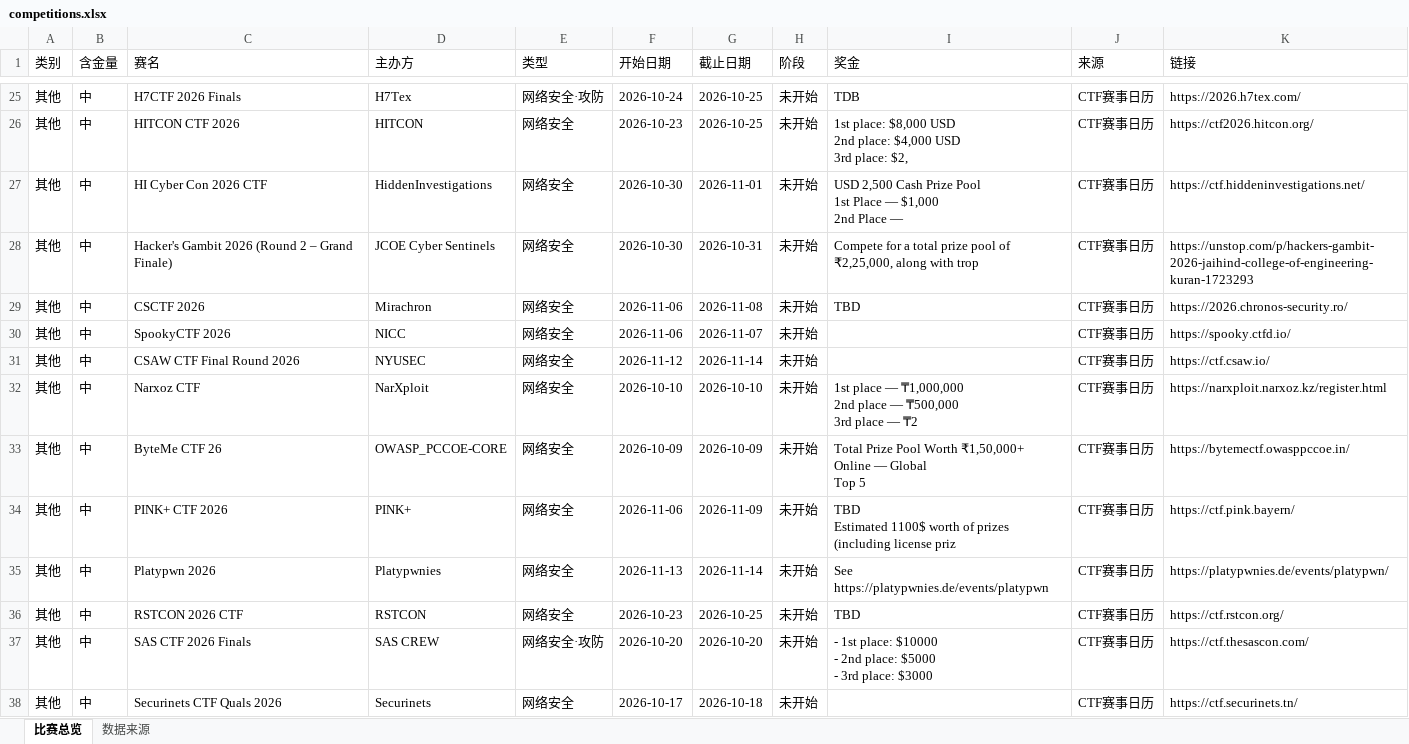
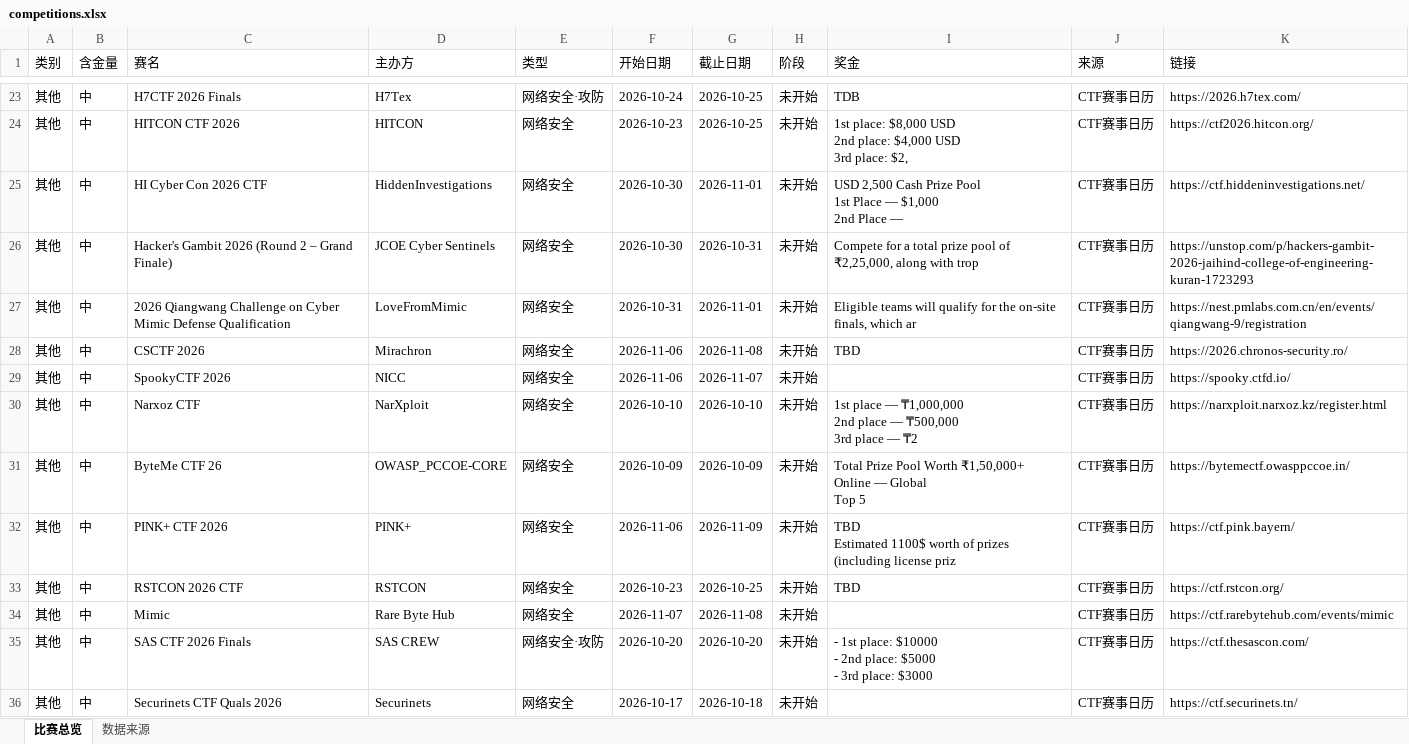
Before and after one commit to ArchaicRam/competition-radar, an Excel workbook: data/competitions.xlsx, sheet 比赛总览, drawn as a sheet; only a part is shown, gaps mark what is left out; values as stored, in another font and other column widths than the file's, no cell formats; removed rows and columns are numbered as before the commit, all else as after; the diff covers the shown part only; the diff names each change by its address in the sheet, - before the commit and + after, or states it on an @@ line.

```diff
--- a/data/competitions.xlsx (sheet 比赛总览)
+++ b/data/competitions.xlsx (sheet 比赛总览)
+row 27: 其他 | 中 | 2026 Qiangwang Challenge on Cyber Mimic Defense Qualification | LoveFromMimic | 网络安全 | 2026-10-31 | 2026-11-01 | 未开始 | Eligible teams will qualify for the on-site finals, which ar | CTF赛事日历 | https://nest.pmlabs.com.cn/en/events/qiangwang-9/registration
-row 31: 其他 | 中 | CSAW CTF Final Round 2026 | NYUSEC | 网络安全 | 2026-11-12 | 2026-11-14 | 未开始 |  | CTF赛事日历 | https://ctf.csaw.io/
-row 35: 其他 | 中 | Platypwn 2026 | Platypwnies | 网络安全 | 2026-11-13 | 2026-11-14 | 未开始 | See https://platypwnies.de/events/platypwn | CTF赛事日历 | https://platypwnies.de/events/platypwn/
+row 34: 其他 | 中 | Mimic | Rare Byte Hub | 网络安全 | 2026-11-07 | 2026-11-08 | 未开始 |  | CTF赛事日历 | https://ctf.rarebytehub.com/events/mimic
```
Also changed, not shown: 3 added rows, 5 removed rows and 1 edited cell elsewhere in this sheet, sheet 数据来源, cell formats, 2 other files.
